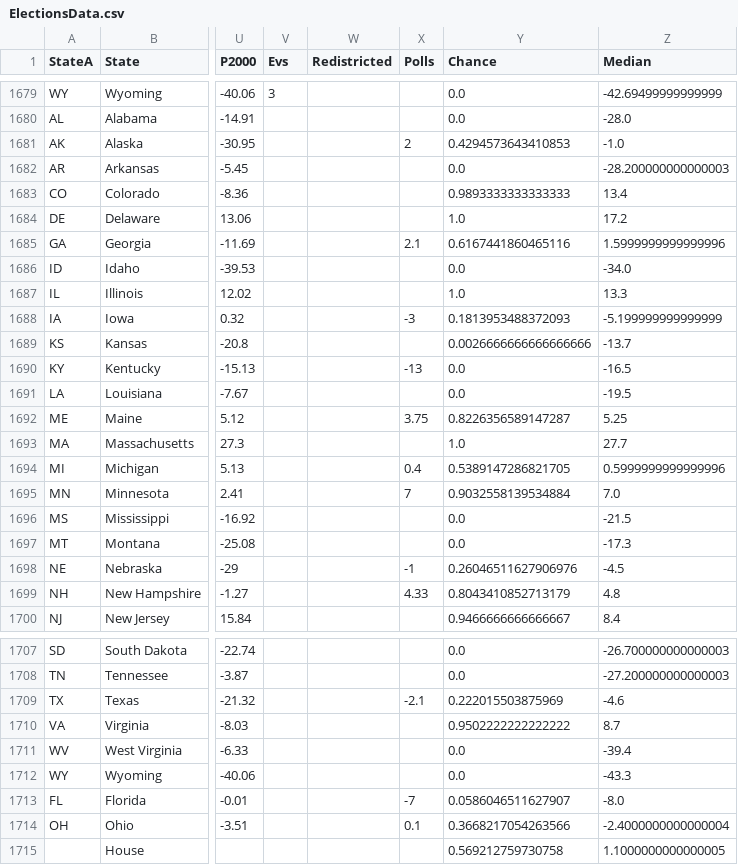
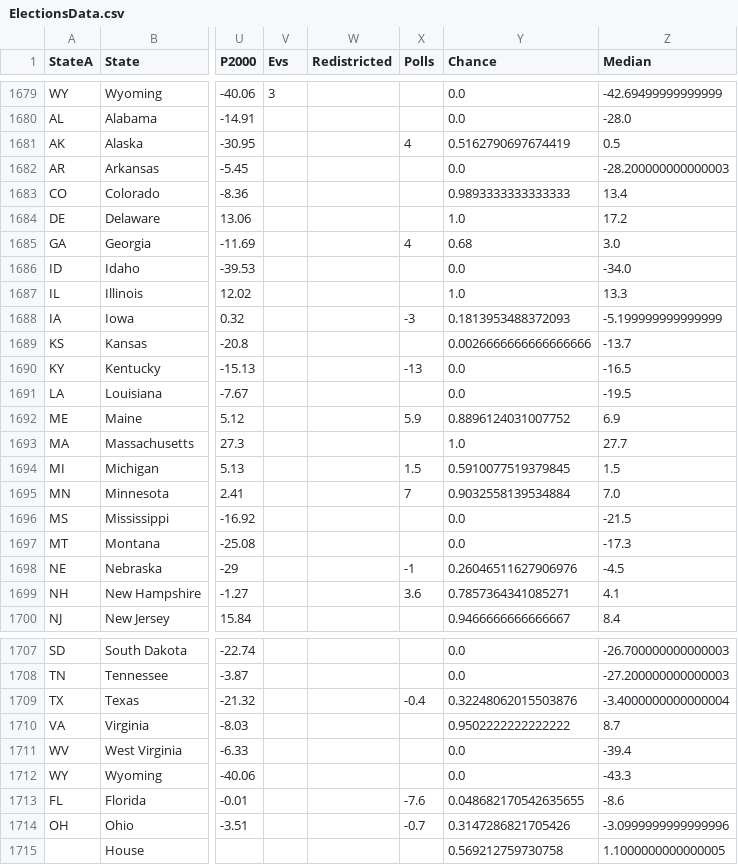
Before and after one commit to ElectionMap-lol/electionmap, a CSV file: ModelData/ElectionsData.csv, drawn as a sheet; only a part is shown, gaps mark what is left out; the diff covers the shown part only; the diff names each change by its address in the sheet, - before the commit and + after, or states it on an @@ line.

Commit message:
Update ElectionsData.csv

```diff
--- a/ModelData/ElectionsData.csv
+++ b/ModelData/ElectionsData.csv
-X1681 (Polls): 2
+X1681 (Polls): 4
-Y1681 (Chance): 0.4294573643410853
+Y1681 (Chance): 0.5162790697674419
-Z1681 (Median): -1.0
+Z1681 (Median): 0.5
-X1685 (Polls): 2.1
+X1685 (Polls): 4
-Y1685 (Chance): 0.6167441860465116
+Y1685 (Chance): 0.68
-Z1685 (Median): 1.5999999999999996
+Z1685 (Median): 3.0
-X1692 (Polls): 3.75
+X1692 (Polls): 5.9
-Y1692 (Chance): 0.8226356589147287
+Y1692 (Chance): 0.8896124031007752
-Z1692 (Median): 5.25
+Z1692 (Median): 6.9
-X1694 (Polls): 0.4
+X1694 (Polls): 1.5
-Y1694 (Chance): 0.5389147286821705
+Y1694 (Chance): 0.5910077519379845
-Z1694 (Median): 0.5999999999999996
+Z1694 (Median): 1.5
-X1699 (Polls): 4.33
+X1699 (Polls): 3.6
-Y1699 (Chance): 0.8043410852713179
+Y1699 (Chance): 0.7857364341085271
-Z1699 (Median): 4.8
+Z1699 (Median): 4.1
-X1709 (Polls): -2.1
+X1709 (Polls): -0.4
-Y1709 (Chance): 0.222015503875969
+Y1709 (Chance): 0.32248062015503876
-Z1709 (Median): -4.6
+Z1709 (Median): -3.4000000000000004
-X1713 (Polls): -7
+X1713 (Polls): -7.6
-Y1713 (Chance): 0.0586046511627907
+Y1713 (Chance): 0.048682170542635655
-Z1713 (Median): -8.0
+Z1713 (Median): -8.6
-X1714 (Polls): 0.1
+X1714 (Polls): -0.7
-Y1714 (Chance): 0.3668217054263566
+Y1714 (Chance): 0.3147286821705426
-Z1714 (Median): -2.4000000000000004
+Z1714 (Median): -3.0999999999999996
```
Also changed, not shown: 12 edited cells elsewhere in this file.
